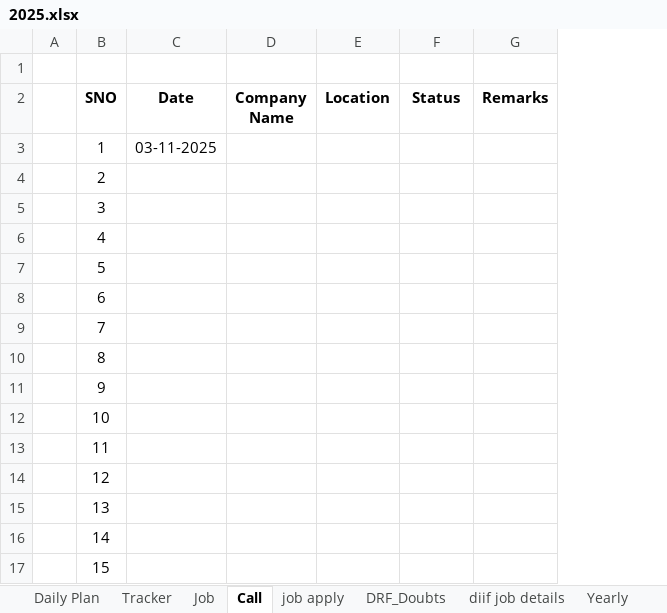
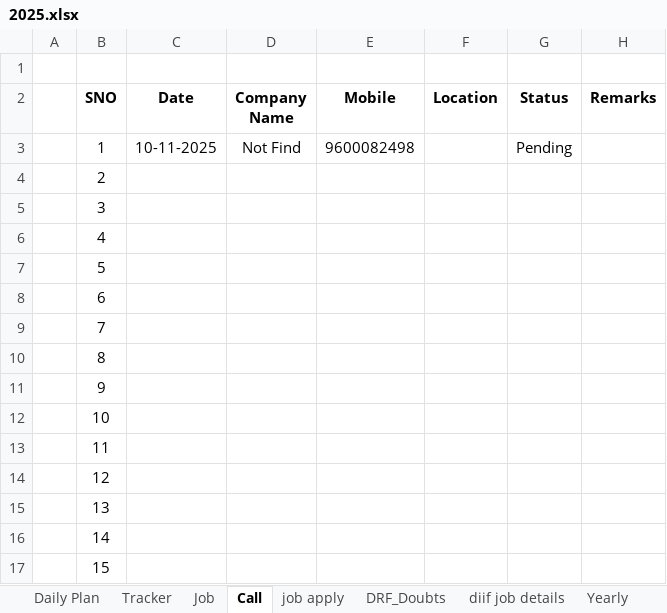
Before and after one commit to sairanjith101/Learning_Hub, an Excel workbook: Shedule/2025.xlsx, sheet Call, drawn as a sheet; values as stored, in another font and other column widths than the file's, no borders; addresses are those after the commit; the diff names each change by its address in the sheet, - before the commit and + after, or states it on an @@ line.

```diff
--- a/Shedule/2025.xlsx (sheet Call)
+++ b/Shedule/2025.xlsx (sheet Call)
+column E (Mobile), row 3: 9600082498
-C3 (Date): 03-11-2025
+C3 (Date): 10-11-2025
-D3 (Company Name): (empty)
+D3 (Company Name): Not Find
-G3 (Status): (empty)
+G3 (Status): Pending
```
Also changed, not shown: sheet Job, 9 other files.
